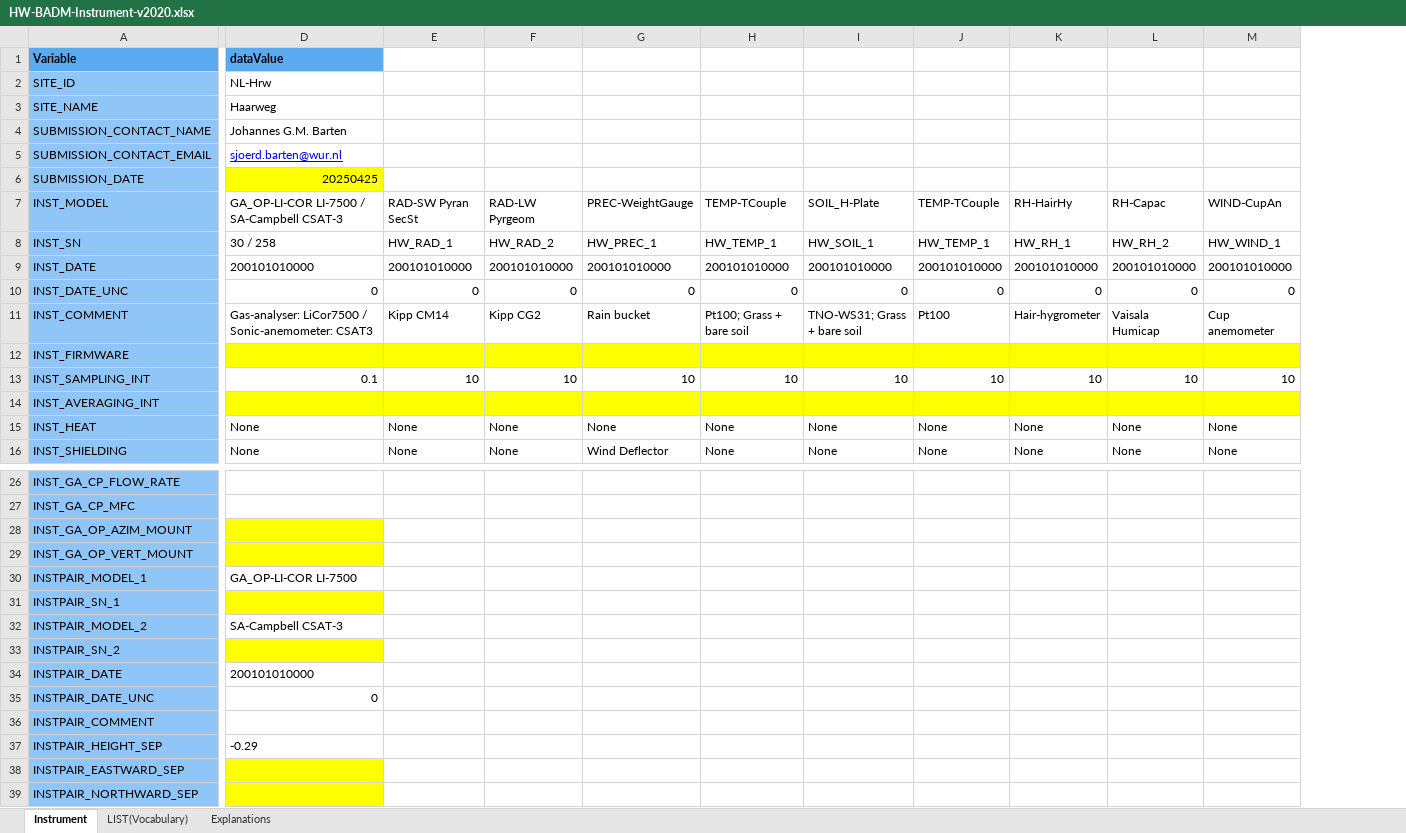
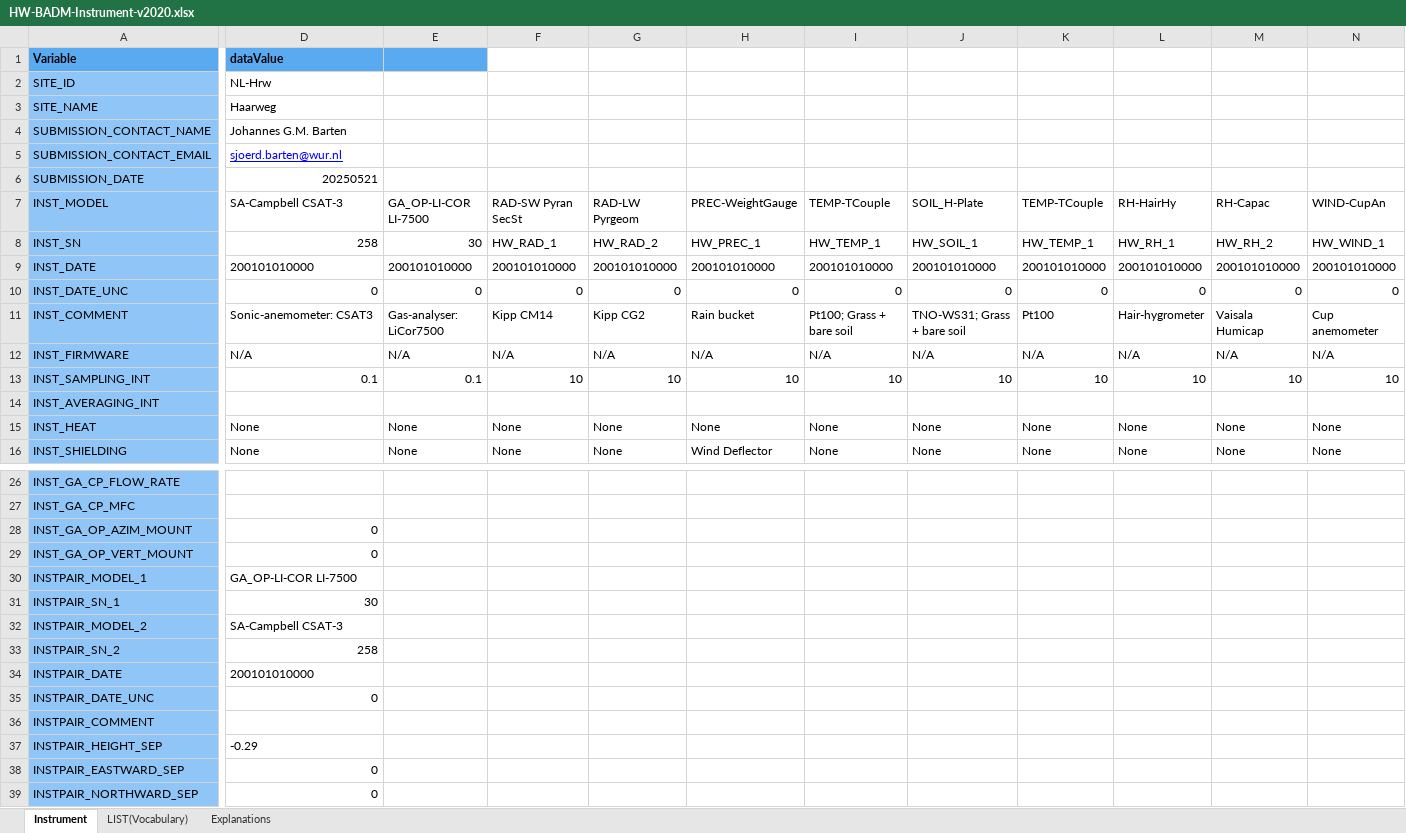
Before and after one commit to sjoerdbarten/MAQ-FLUXNET, an Excel workbook: Haarweg/misc/BADM-Instrument/HW-BADM-Instrument-v2020.xlsx, sheet Instrument, drawn as a sheet; only a part is shown, gaps mark what is left out; values as stored, in another font and other column widths than the file's, no borders; addresses are those after the commit; the diff covers the shown part only; the diff names each change by its address in the sheet, - before the commit and + after, or states it on an @@ line.

```diff
--- a/Haarweg/misc/BADM-Instrument/HW-BADM-Instrument-v2020.xlsx (sheet Instrument)
+++ b/Haarweg/misc/BADM-Instrument/HW-BADM-Instrument-v2020.xlsx (sheet Instrument)
+column E, rows 7-16: GA_OP-LI-COR LI-7500 | 30 | 200101010000 | 0 | Gas-analyser: LiCor7500 | N/A | 0.1 |  | None | None
-D6: 20250425
+D6: 20250521
-D6 fill: #FFFF00
+D6 fill: none
-D7: GA_OP-LI-COR LI-7500 / SA-Campbell CSAT-3
+D7: SA-Campbell CSAT-3
-D8: 30 / 258
+D8: 258
-D11: Gas-analyser: LiCor7500 / Sonic-anemometer: CSAT3
+D11: Sonic-anemometer: CSAT3
-D12: (empty)
+D12: N/A
-D12 fill: #FFFF00
+D12 fill: none
-F12: (empty)
+F12: N/A
-F12:N12 fill: #FFFF00
+F12:N12 fill: none
-G12: (empty)
+G12: N/A
-H12: (empty)
+H12: N/A
-I12: (empty)
+I12: N/A
-J12: (empty)
+J12: N/A
-K12: (empty)
+K12: N/A
-L12: (empty)
+L12: N/A
-M12: (empty)
+M12: N/A
-N12: (empty)
+N12: N/A
-D14 fill: #FFFF00
+D14 fill: none
-F14:N14 fill: #FFFF00
+F14:N14 fill: none
-D28:D29: (empty)
+D28:D29: 0
-D28:D29 fill: #FFFF00
+D28:D29 fill: none
-D31: (empty)
+D31: 30
-D31 fill: #FFFF00
+D31 fill: none
-D33: (empty)
+D33: 258
-D33 fill: #FFFF00
+D33 fill: none
-D38:D39: (empty)
+D38:D39: 0
-D38:D39 fill: #FFFF00
+D38:D39 fill: none
```
Also changed, not shown: 1 edited cell and cell formats elsewhere in this sheet, Haarweg/misc/BADM-Instrument_Ops/HW-BADM-Instrument_Ops.xlsx, Haarweg/misc/BADM-Vegetation_Cover/HW-BADM-VegCover-v2022.xlsx, 1 other file.
